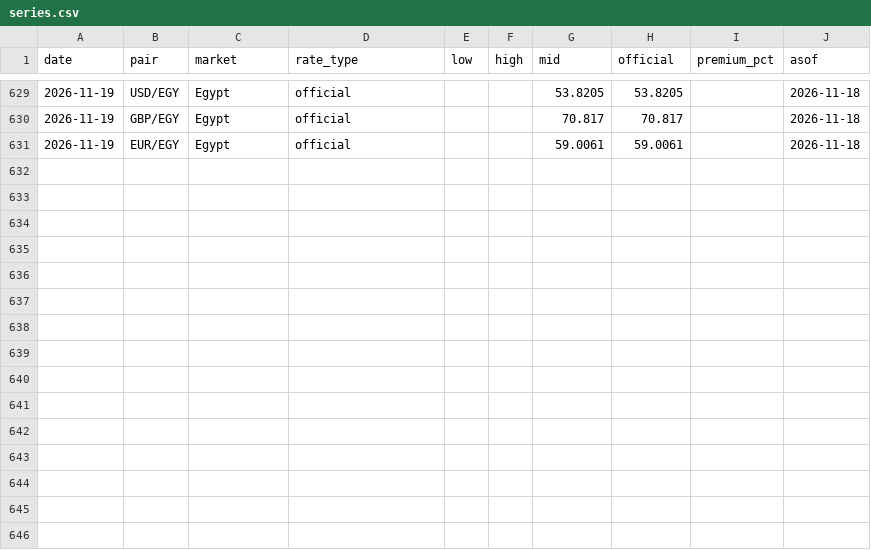
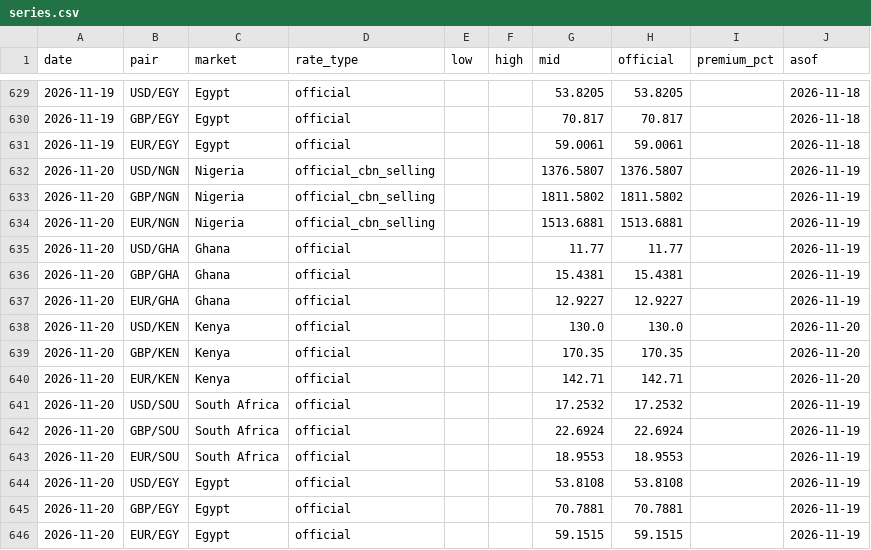
Before and after one commit to amanaFTX/africa-money-brief, a CSV file: data/fx/series.csv, drawn as a sheet; only a part is shown, gaps mark what is left out; the diff names each change by its address in the sheet, - before the commit and + after, or states it on an @@ line.

```diff
--- a/data/fx/series.csv
+++ b/data/fx/series.csv
+row 632: 2026-11-20 | USD/NGN | Nigeria | official_cbn_selling |  |  | 1376.5807 | 1376.5807 |  | 2026-11-19
+row 633: 2026-11-20 | GBP/NGN | Nigeria | official_cbn_selling |  |  | 1811.5802 | 1811.5802 |  | 2026-11-19
+row 634: 2026-11-20 | EUR/NGN | Nigeria | official_cbn_selling |  |  | 1513.6881 | 1513.6881 |  | 2026-11-19
+row 635: 2026-11-20 | USD/GHA | Ghana | official |  |  | 11.77 | 11.77 |  | 2026-11-19
+row 636: 2026-11-20 | GBP/GHA | Ghana | official |  |  | 15.4381 | 15.4381 |  | 2026-11-19
+row 637: 2026-11-20 | EUR/GHA | Ghana | official |  |  | 12.9227 | 12.9227 |  | 2026-11-19
+row 638: 2026-11-20 | USD/KEN | Kenya | official |  |  | 130.0 | 130.0 |  | 2026-11-20
+row 639: 2026-11-20 | GBP/KEN | Kenya | official |  |  | 170.35 | 170.35 |  | 2026-11-20
+row 640: 2026-11-20 | EUR/KEN | Kenya | official |  |  | 142.71 | 142.71 |  | 2026-11-20
+row 641: 2026-11-20 | USD/SOU | South Africa | official |  |  | 17.2532 | 17.2532 |  | 2026-11-19
+row 642: 2026-11-20 | GBP/SOU | South Africa | official |  |  | 22.6924 | 22.6924 |  | 2026-11-19
+row 643: 2026-11-20 | EUR/SOU | South Africa | official |  |  | 18.9553 | 18.9553 |  | 2026-11-19
+row 644: 2026-11-20 | USD/EGY | Egypt | official |  |  | 53.8108 | 53.8108 |  | 2026-11-19
+row 645: 2026-11-20 | GBP/EGY | Egypt | official |  |  | 70.7881 | 70.7881 |  | 2026-11-19
+row 646: 2026-11-20 | EUR/EGY | Egypt | official |  |  | 59.1515 | 59.1515 |  | 2026-11-19
```
Also changed, not shown: 9 other files.
